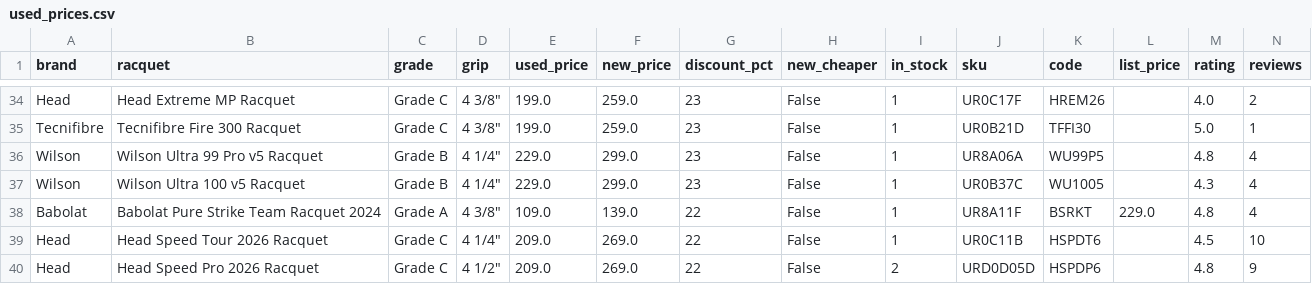
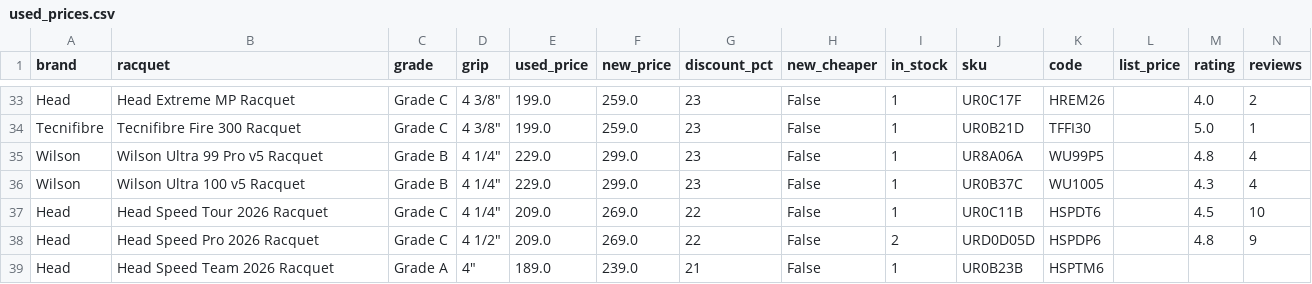
Before and after one commit to shudengnyc/tw-used-racket-tracker, a CSV file: used_prices.csv, drawn as a sheet; only a part is shown, gaps mark what is left out; the shorter side is filled out with more unchanged rows; rows hold the shown columns only; the diff covers the shown part only; the diff names each change by its address in the sheet, - before the commit and + after, or states it on an @@ line.

```diff
--- a/used_prices.csv
+++ b/used_prices.csv
-row 38: Babolat | Babolat Pure Strike Team Racquet 2024 | Grade A | 4 3/8" | 109.0 | 139.0 | 22 | False | 1 | UR8A11F | BSRKT | 229.0 | 4.8 | 4
```
Also changed, not shown: 2 removed rows and 1 edited cell elsewhere in this file, 2 other files.
